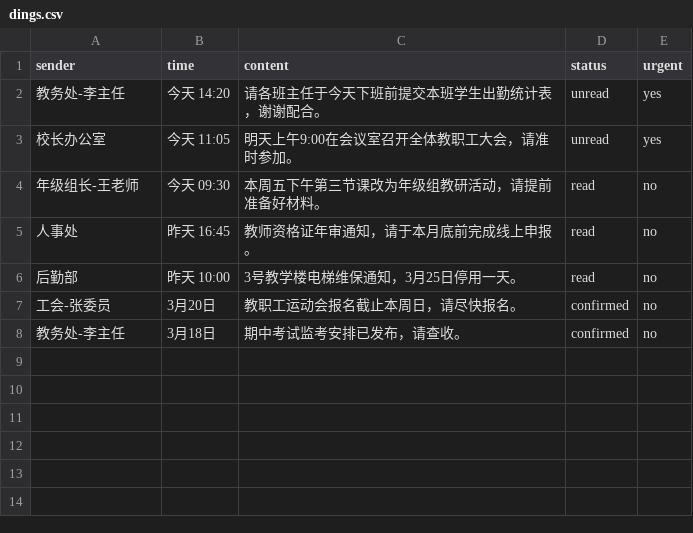
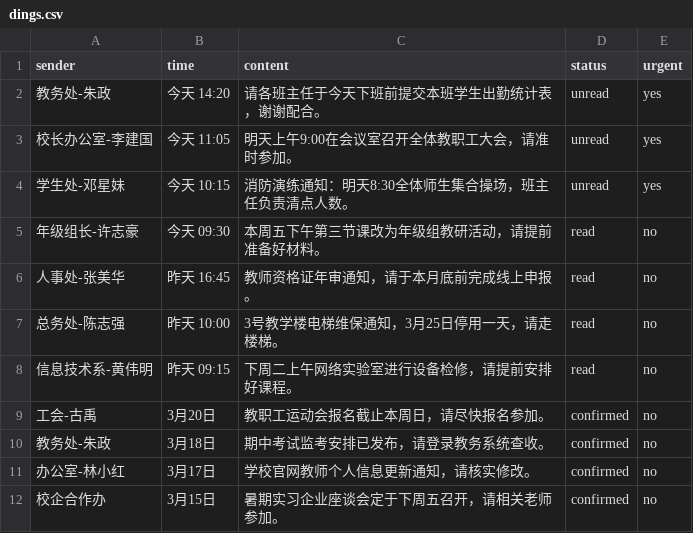
Before and after one commit to 15x3/TapTapTest, a CSV file: scripts/data/dings.csv, drawn as a sheet.

```diff
--- a/scripts/data/dings.csv
+++ b/scripts/data/dings.csv
@@ -1,8 +1,12 @@
 sender,time,content,status,urgent
-教务处-李主任,今天 14:20,请各班主任于今天下班前提交本班学生出勤统计表，谢谢配合。,unread,yes
-校长办公室,今天 11:05,明天上午9:00在会议室召开全体教职工大会，请准时参加。,unread,yes
-年级组长-王老师,今天 09:30,本周五下午第三节课改为年级组教研活动，请提前准备好材料。,read,no
-人事处,昨天 16:45,教师资格证年审通知，请于本月底前完成线上申报。,read,no
-后勤部,昨天 10:00,3号教学楼电梯维保通知，3月25日停用一天。,read,no
-工会-张委员,3月20日,教职工运动会报名截止本周日，请尽快报名。,confirmed,no
-教务处-李主任,3月18日,期中考试监考安排已发布，请查收。,confirmed,no
+教务处-朱政,今天 14:20,请各班主任于今天下班前提交本班学生出勤统计表，谢谢配合。,unread,yes
+校长办公室-李建国,今天 11:05,明天上午9:00在会议室召开全体教职工大会，请准时参加。,unread,yes
+学生处-邓星妹,今天 10:15,消防演练通知：明天8:30全体师生集合操场，班主任负责清点人数。,unread,yes
+年级组长-许志豪,今天 09:30,本周五下午第三节课改为年级组教研活动，请提前准备好材料。,read,no
+人事处-张美华,昨天 16:45,教师资格证年审通知，请于本月底前完成线上申报。,read,no
+总务处-陈志强,昨天 10:00,3号教学楼电梯维保通知，3月25日停用一天，请走楼梯。,read,no
+信息技术系-黄伟明,昨天 09:15,下周二上午网络实验室进行设备检修，请提前安排好课程。,read,no
+工会-古禹,3月20日,教职工运动会报名截止本周日，请尽快报名参加。,confirmed,no
+教务处-朱政,3月18日,期中考试监考安排已发布，请登录教务系统查收。,confirmed,no
+办公室-林小红,3月17日,学校官网教师个人信息更新通知，请核实修改。,confirmed,no
+校企合作办,3月15日,暑期实习企业座谈会定于下周五召开，请相关老师参加。,confirmed,no
```
Also changed, not shown: scripts/data/chats.csv, scripts/data/contacts.csv, 18 other files.
